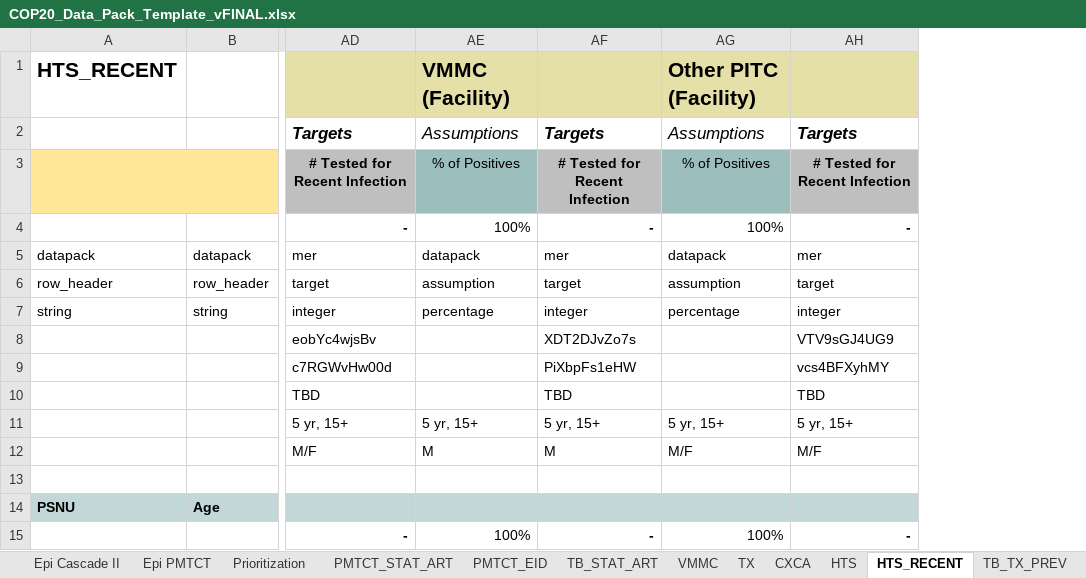
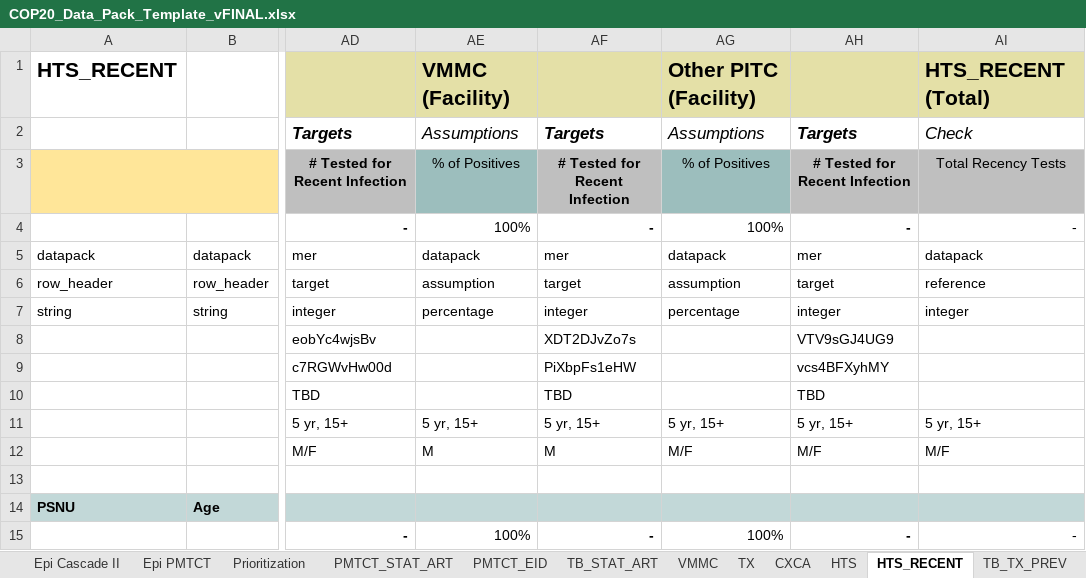
Before and after one commit to pepfar-datim/datapackr, an Excel workbook: data-raw/COP20_Data_Pack_Template_vFINAL.xlsx, sheet HTS_RECENT, drawn as a sheet; only a part is shown, gaps mark what is left out; values as stored, in another font and other column widths than the file's, no borders; conditional formats not drawn; the diff names each change by its address in the sheet, - before the commit and + after, or states it on an @@ line.

```diff
--- a/data-raw/COP20_Data_Pack_Template_vFINAL.xlsx (sheet HTS_RECENT)
+++ b/data-raw/COP20_Data_Pack_Template_vFINAL.xlsx (sheet HTS_RECENT)
+column AI, rows 1-15: HTS_RECENT (Total) | Check | Total Recency Tests | - | datapack | reference | integer |  |  |  | 5 yr, 15+ | M/F |  |  | -
```
Also changed, not shown: sheet TX, sheet KP, sheet HTS, sheet Summary, formulas that keep their value.
